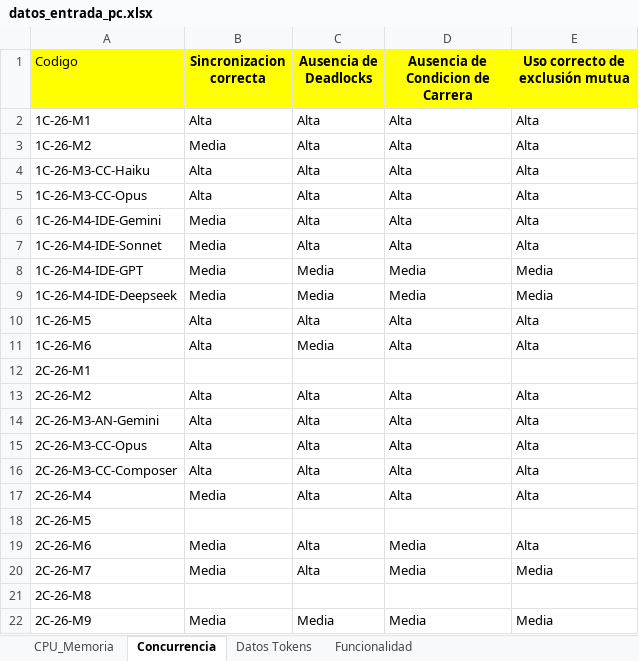
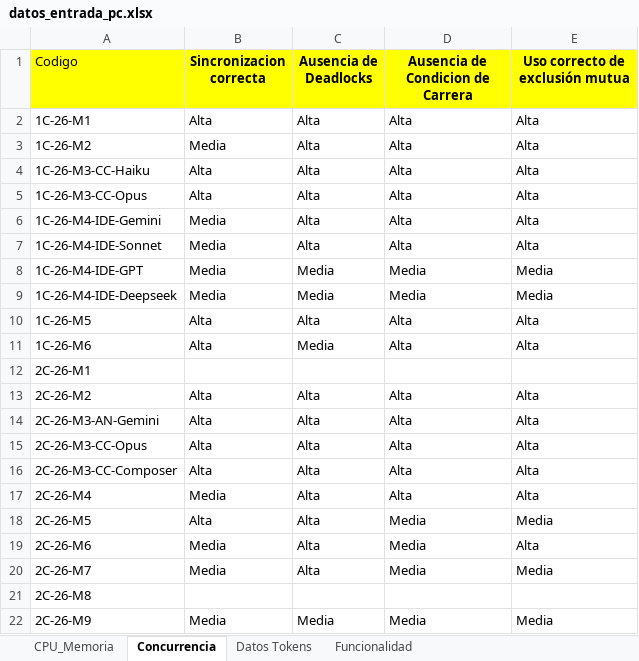
Before and after one commit to soa-pc-unlam/proyecto_code_ia, an Excel workbook: medidor de metricas/automatizacion_completa/datos_entrada/datos_entrada_pc.xlsx, sheet Concurrencia, drawn as a sheet; values as stored, in another font and other column widths than the file's, no borders; the diff names each change by its address in the sheet, - before the commit and + after, or states it on an @@ line.

```diff
--- a/medidor de metricas/automatizacion_completa/datos_entrada/datos_entrada_pc.xlsx (sheet Concurrencia)
+++ b/medidor de metricas/automatizacion_completa/datos_entrada/datos_entrada_pc.xlsx (sheet Concurrencia)
-B18 (Sincronizacion correcta): (empty)
+B18 (Sincronizacion correcta): Alta
-C18 (Ausencia de Deadlocks): (empty)
+C18 (Ausencia de Deadlocks): Alta
-D18 (Ausencia de Condicion de Carrera): (empty)
+D18 (Ausencia de Condicion de Carrera): Media
-E18 (Uso correcto de exclusión mutua): (empty)
+E18 (Uso correcto de exclusión mutua): Media
```
Also changed, not shown: sheet CPU_Memoria, sheet Funcionalidad, sheet Datos Tokens, metricas_realizadas/Prog-Concurrente/Analisis de metricas/Resultados_Resumen_metricas_2C_ 2026.xlsx, 18 other files.
